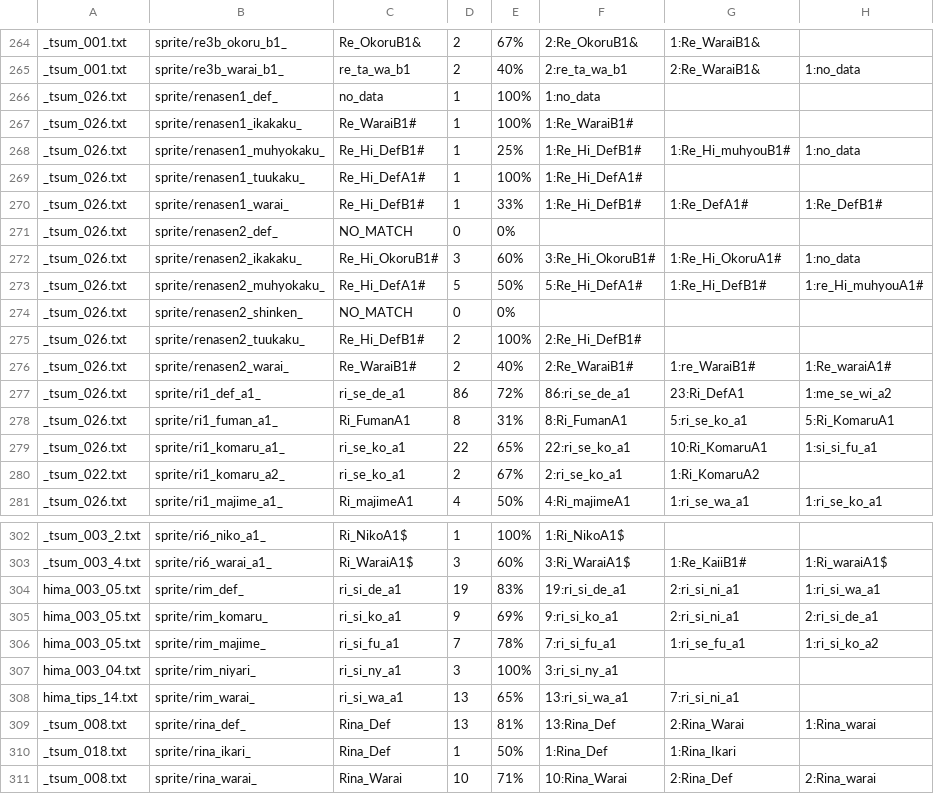
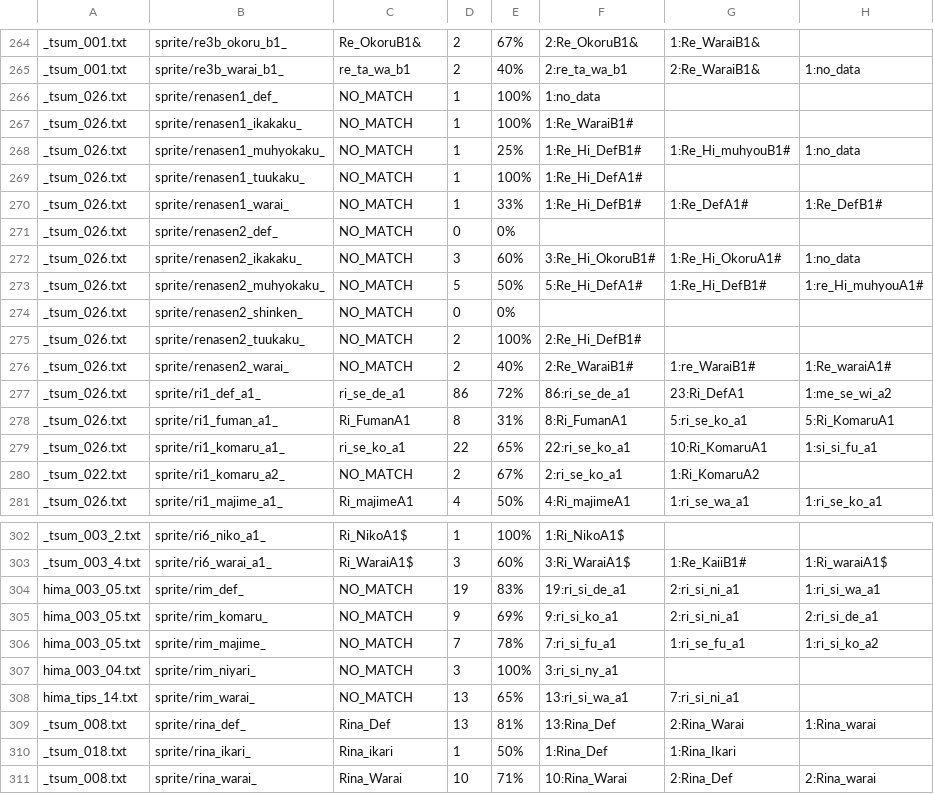
Before and after one commit to drojf/match_higurashi_scripts, a CSV file: imageComparer/noconsole_output.txt.csv, drawn as a sheet; only a part is shown, gaps mark what is left out; the diff covers the shown part only; the diff names each change by its address in the sheet, - before the commit and + after, or states it on an @@ line.

Commit message:
Use updated matching file from orian

```diff
--- a/imageComparer/noconsole_output.txt.csv
+++ b/imageComparer/noconsole_output.txt.csv
-C266: no_data
+C266: NO_MATCH
-C267: Re_WaraiB1#
+C267: NO_MATCH
-C268: Re_Hi_DefB1#
+C268: NO_MATCH
-C269: Re_Hi_DefA1#
+C269: NO_MATCH
-C270: Re_Hi_DefB1#
+C270: NO_MATCH
-C272: Re_Hi_OkoruB1#
+C272: NO_MATCH
-C273: Re_Hi_DefA1#
+C273: NO_MATCH
-C275: Re_Hi_DefB1#
+C275: NO_MATCH
-C276: Re_WaraiB1#
+C276: NO_MATCH
-C280: ri_se_ko_a1
+C280: NO_MATCH
-C304: ri_si_de_a1
+C304: NO_MATCH
-C305: ri_si_ko_a1
+C305: NO_MATCH
-C306: ri_si_fu_a1
+C306: NO_MATCH
-C307: ri_si_ny_a1
+C307: NO_MATCH
-C308: ri_si_wa_a1
+C308: NO_MATCH
-C310: Rina_Def
+C310: Rina_ikari
```
Also changed, not shown: 71 edited cells elsewhere in this file.
